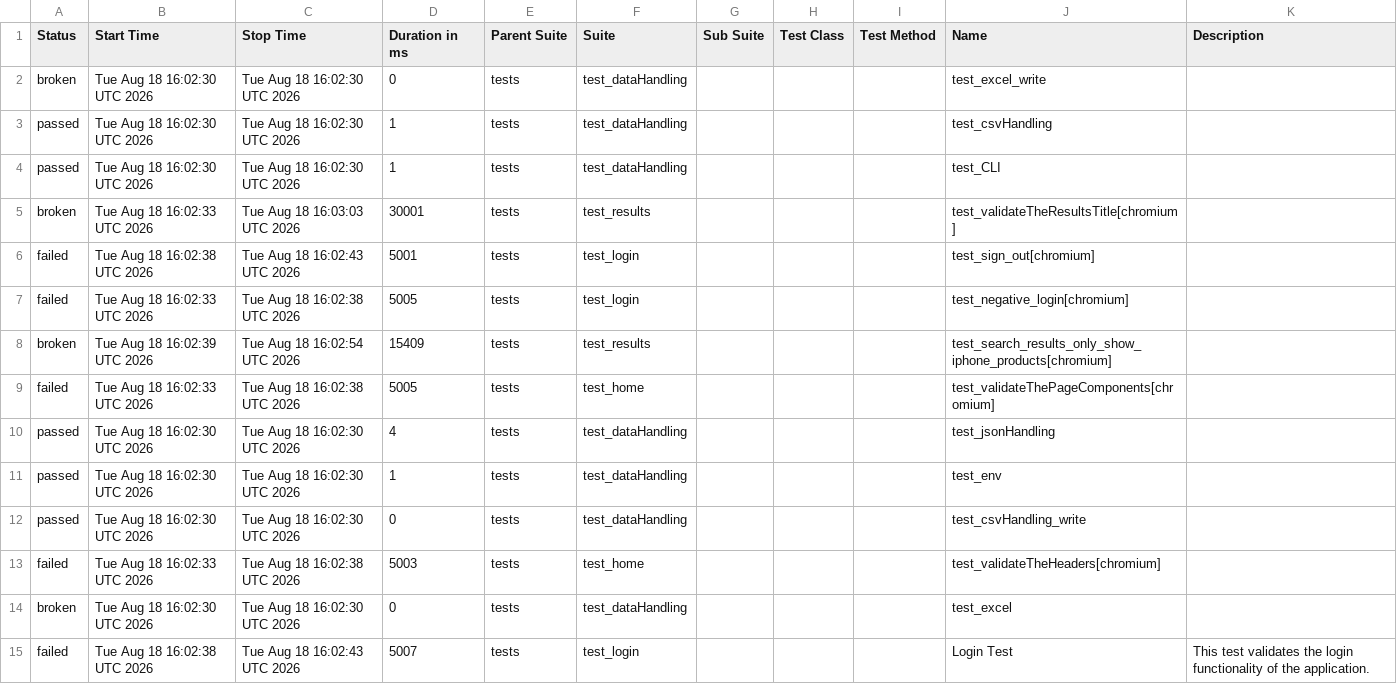
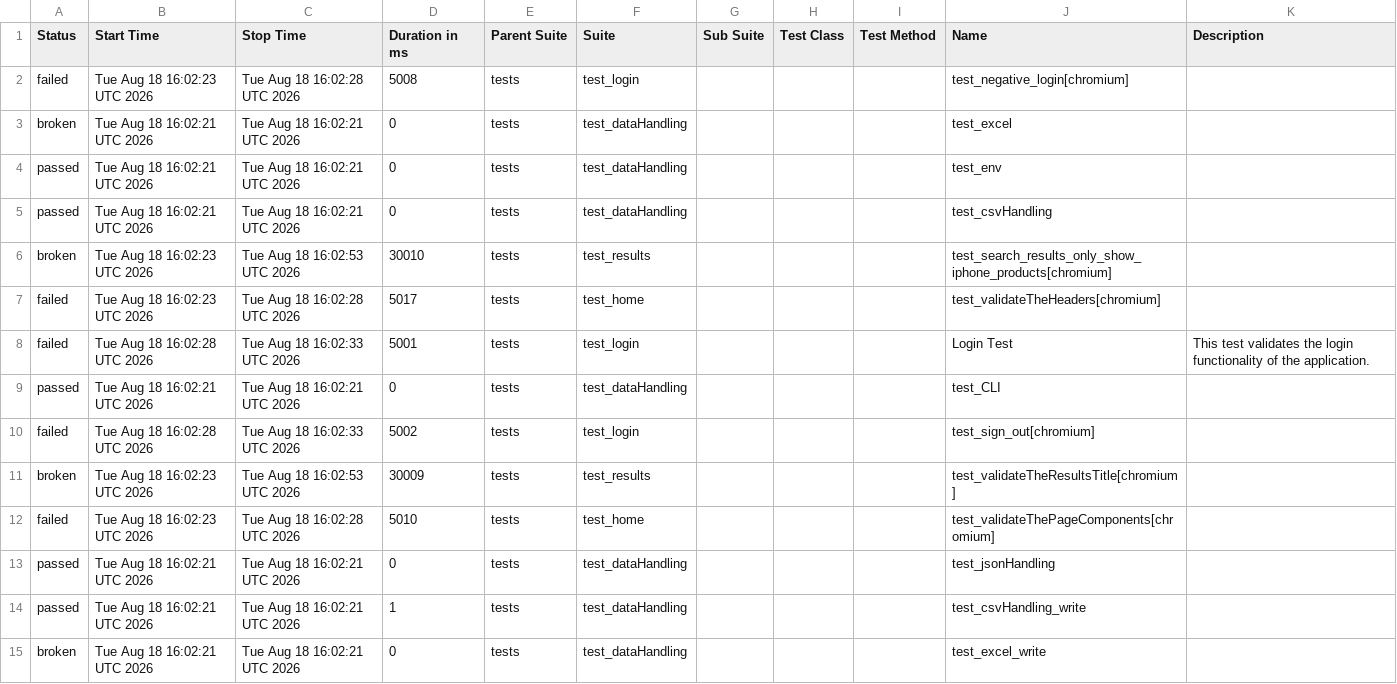
Before and after one commit to Nikitha22735/playwrightPOM_1july, a CSV file: data/suites.csv, drawn as a sheet.

```diff
--- a/data/suites.csv
+++ b/data/suites.csv
@@ -1,15 +1,15 @@
 "Status","Start Time","Stop Time","Duration in ms","Parent Suite","Suite","Sub Suite","Test Class","Test Method","Name","Description"
-"broken","Tue Aug 18 16:02:30 UTC 2026","Tue Aug 18 16:02:30 UTC 2026","0","tests","test_dataHandling","","","","test_excel_write",""
-"passed","Tue Aug 18 16:02:30 UTC 2026","Tue Aug 18 16:02:30 UTC 2026","1","tests","test_dataHandling","","","","test_csvHandling",""
-"passed","Tue Aug 18 16:02:30 UTC 2026","Tue Aug 18 16:02:30 UTC 2026","1","tests","test_dataHandling","","","","test_CLI",""
-"broken","Tue Aug 18 16:02:33 UTC 2026","Tue Aug 18 16:03:03 UTC 2026","30001","tests","test_results","","","","test_validateTheResultsTitle[chromium]",""
-"failed","Tue Aug 18 16:02:38 UTC 2026","Tue Aug 18 16:02:43 UTC 2026","5001","tests","test_login","","","","test_sign_out[chromium]",""
-"failed","Tue Aug 18 16:02:33 UTC 2026","Tue Aug 18 16:02:38 UTC 2026","5005","tests","test_login","","","","test_negative_login[chromium]",""
-"broken","Tue Aug 18 16:02:39 UTC 2026","Tue Aug 18 16:02:54 UTC 2026","15409","tests","test_results","","","","test_search_results_only_show_iphone_products[chromium]",""
-"failed","Tue Aug 18 16:02:33 UTC 2026","Tue Aug 18 16:02:38 UTC 2026","5005","tests","test_home","","","","test_validateThePageComponents[chromium]",""
-"passed","Tue Aug 18 16:02:30 UTC 2026","Tue Aug 18 16:02:30 UTC 2026","4","tests","test_dataHandling","","","","test_jsonHandling",""
-"passed","Tue Aug 18 16:02:30 UTC 2026","Tue Aug 18 16:02:30 UTC 2026","1","tests","test_dataHandling","","","","test_env",""
-"passed","Tue Aug 18 16:02:30 UTC 2026","Tue Aug 18 16:02:30 UTC 2026","0","tests","test_dataHandling","","","","test_csvHandling_write",""
-"failed","Tue Aug 18 16:02:33 UTC 2026","Tue Aug 18 16:02:38 UTC 2026","5003","tests","test_home","","","","test_validateTheHeaders[chromium]",""
-"broken","Tue Aug 18 16:02:30 UTC 2026","Tue Aug 18 16:02:30 UTC 2026","0","tests","test_dataHandling","","","","test_excel",""
-"failed","Tue Aug 18 16:02:38 UTC 2026","Tue Aug 18 16:02:43 UTC 2026","5007","tests","test_login","","","","Login Test","This test validates the login functionality of the application."
+"failed","Tue Aug 18 16:02:23 UTC 2026","Tue Aug 18 16:02:28 UTC 2026","5008","tests","test_login","","","","test_negative_login[chromium]",""
+"broken","Tue Aug 18 16:02:21 UTC 2026","Tue Aug 18 16:02:21 UTC 2026","0","tests","test_dataHandling","","","","test_excel",""
+"passed","Tue Aug 18 16:02:21 UTC 2026","Tue Aug 18 16:02:21 UTC 2026","0","tests","test_dataHandling","","","","test_env",""
+"passed","Tue Aug 18 16:02:21 UTC 2026","Tue Aug 18 16:02:21 UTC 2026","0","tests","test_dataHandling","","","","test_csvHandling",""
+"broken","Tue Aug 18 16:02:23 UTC 2026","Tue Aug 18 16:02:53 UTC 2026","30010","tests","test_results","","","","test_search_results_only_show_iphone_products[chromium]",""
+"failed","Tue Aug 18 16:02:23 UTC 2026","Tue Aug 18 16:02:28 UTC 2026","5017","tests","test_home","","","","test_validateTheHeaders[chromium]",""
+"failed","Tue Aug 18 16:02:28 UTC 2026","Tue Aug 18 16:02:33 UTC 2026","5001","tests","test_login","","","","Login Test","This test validates the login functionality of the application."
+"passed","Tue Aug 18 16:02:21 UTC 2026","Tue Aug 18 16:02:21 UTC 2026","0","tests","test_dataHandling","","","","test_CLI",""
+"failed","Tue Aug 18 16:02:28 UTC 2026","Tue Aug 18 16:02:33 UTC 2026","5002","tests","test_login","","","","test_sign_out[chromium]",""
+"broken","Tue Aug 18 16:02:23 UTC 2026","Tue Aug 18 16:02:53 UTC 2026","30009","tests","test_results","","","","test_validateTheResultsTitle[chromium]",""
+"failed","Tue Aug 18 16:02:23 UTC 2026","Tue Aug 18 16:02:28 UTC 2026","5010","tests","test_home","","","","test_validateThePageComponents[chromium]",""
+"passed","Tue Aug 18 16:02:21 UTC 2026","Tue Aug 18 16:02:21 UTC 2026","0","tests","test_dataHandling","","","","test_jsonHandling",""
+"passed","Tue Aug 18 16:02:21 UTC 2026","Tue Aug 18 16:02:21 UTC 2026","1","tests","test_dataHandling","","","","test_csvHandling_write",""
+"broken","Tue Aug 18 16:02:21 UTC 2026","Tue Aug 18 16:02:21 UTC 2026","0","tests","test_dataHandling","","","","test_excel_write",""
```
Also changed, not shown: 55 other files.
